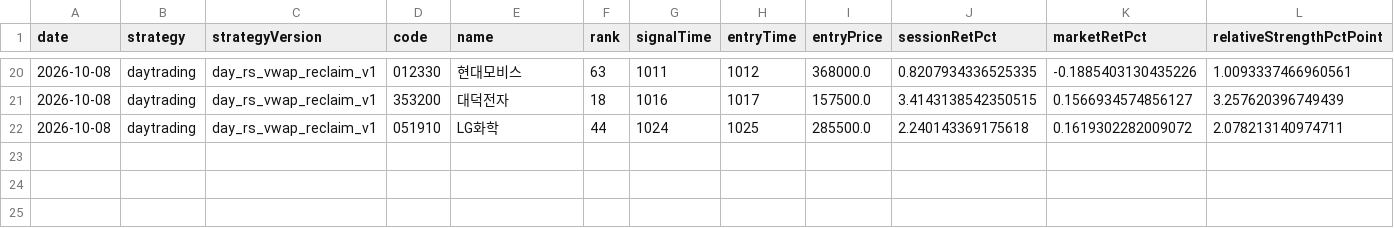
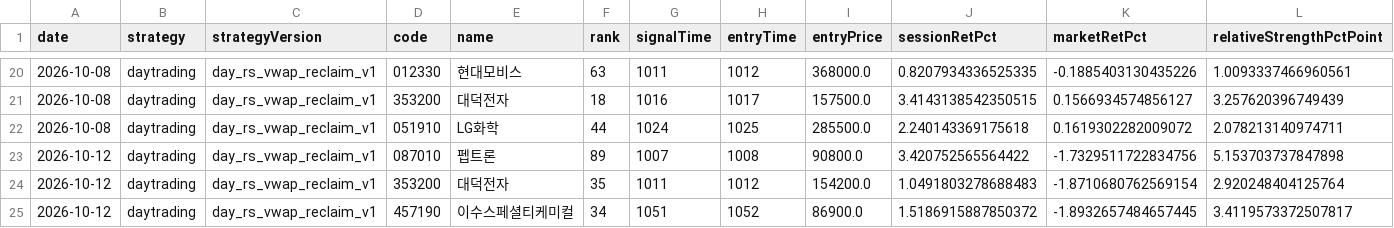
Before and after one commit to jkdevjob/jkquant, a CSV file: data/daily1-shadow/daytrading-trades.csv, drawn as a sheet; only a part is shown, gaps mark what is left out; rows hold the shown columns only; the diff names each change by its address in the sheet, - before the commit and + after, or states it on an @@ line.

```diff
--- a/data/daily1-shadow/daytrading-trades.csv
+++ b/data/daily1-shadow/daytrading-trades.csv
+row 23: 2026-10-12 | daytrading | day_rs_vwap_reclaim_v1 | 087010 | 펩트론 | 89 | 1007 | 1008 | 90800.0 | 3.420752565564422 | -1.7329511722834756 | 5.153703737847898
+row 24: 2026-10-12 | daytrading | day_rs_vwap_reclaim_v1 | 353200 | 대덕전자 | 35 | 1011 | 1012 | 154200.0 | 1.0491803278688483 | -1.8710680762569154 | 2.920248404125764
+row 25: 2026-10-12 | daytrading | day_rs_vwap_reclaim_v1 | 457190 | 이수스페셜티케미컬 | 34 | 1051 | 1052 | 86900.0 | 1.5186915887850372 | -1.8932657484657445 | 3.4119573372507817
```
Also changed, not shown: data/daily1-shadow/daytrading-decisions.csv, 1 other file.
